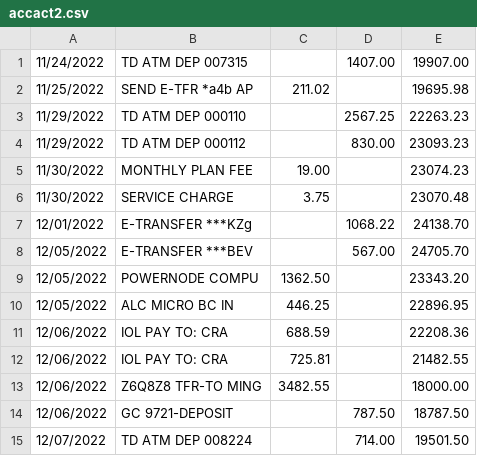
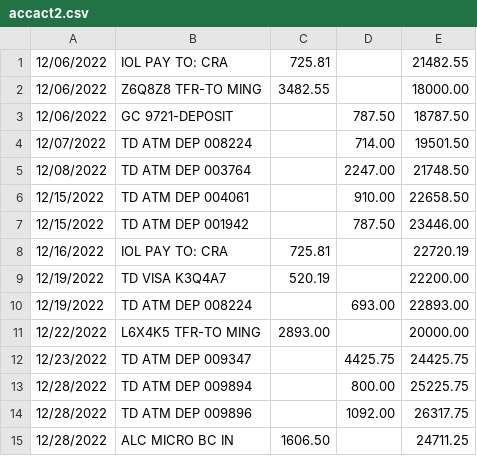
Before and after one commit to MZhou2015/gecon_pub, a CSV file: data2022/pubdata/accact2.csv, drawn as a sheet; only a part is shown; the shorter side is filled out with more unchanged rows.

Commit message:
accounting2

```diff
--- a/data2022/pubdata/accact2.csv
+++ b/data2022/pubdata/accact2.csv
@@ -1,12 +1 @@
-11/24/2022,TD ATM DEP    007315,,1407.00,19907.00
-11/25/2022,SEND E-TFR *a4b AP  ,211.02,,19695.98
-11/29/2022,TD ATM DEP    000110,,2567.25,22263.23
-11/29/2022,TD ATM DEP    000112,,830.00,23093.23
-11/30/2022,MONTHLY PLAN FEE    ,19.00,,23074.23
-11/30/2022,SERVICE CHARGE      ,3.75,,23070.48
-12/01/2022,E-TRANSFER ***KZg   ,,1068.22,24138.70
-12/05/2022,E-TRANSFER ***BEV   ,,567.00,24705.70
-12/05/2022,POWERNODE COMPU     ,1362.50,,23343.20
-12/05/2022,ALC MICRO BC IN     ,446.25,,22896.95
-12/06/2022,IOL PAY TO: CRA     ,688.59,,22208.36
 12/06/2022,IOL PAY TO: CRA     ,725.81,,21482.55
```
